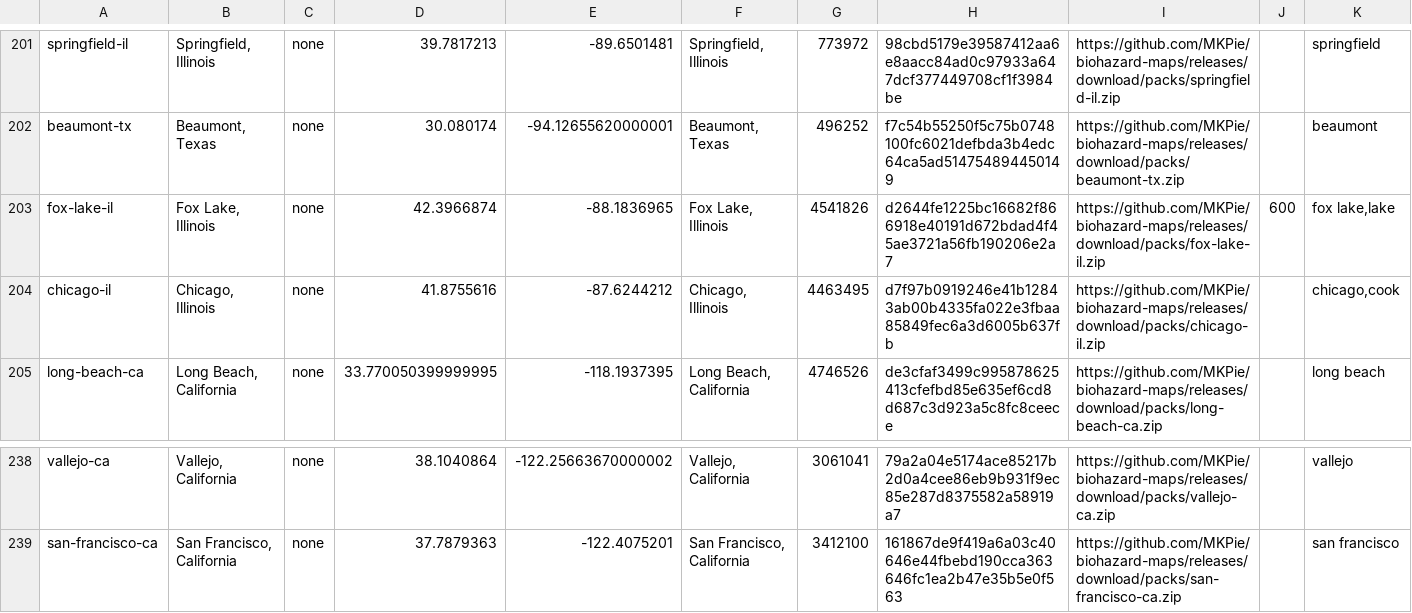
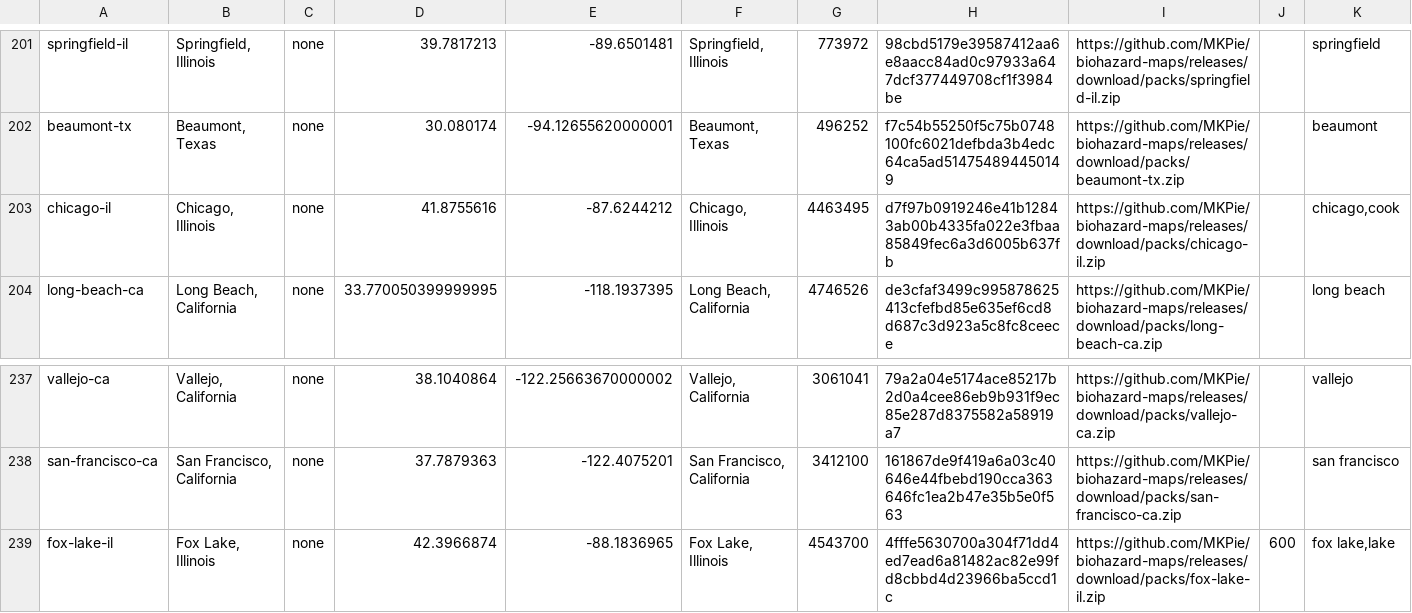
Before and after one commit to MKPie/biohazard-maps, a TSV file: regions.tsv, drawn as a sheet; only a part is shown, gaps mark what is left out.

Commit message:
Add map pack fox-lake-il

```diff
--- a/regions.tsv
+++ b/regions.tsv
@@ -202,3 +202,2 @@ springfield-il	Springfield, Illinois	none	39.7817213	-89.6501481	Springfield, Il
 beaumont-tx	Beaumont, Texas	none	30.080174	-94.12655620000001	Beaumont, Texas	496252	f7c54b55250f5c75b0748100fc6021defbda3b4edc64ca5ad514754894450149	https://github.com/MKPie/biohazard-maps/releases/download/packs/beaumont-tx.zip		beaumont
-fox-lake-il	Fox Lake, Illinois	none	42.3966874	-88.1836965	Fox Lake, Illinois	4541826	d2644fe1225bc16682f866918e40191d672bdad4f45ae3721a56fb190206e2a7	https://github.com/MKPie/biohazard-maps/releases/download/packs/fox-lake-il.zip	600	fox lake,lake
 chicago-il	Chicago, Illinois	none	41.8755616	-87.6244212	Chicago, Illinois	4463495	d7f97b0919246e41b12843ab00b4335fa022e3fbaa85849fec6a3d6005b637fb	https://github.com/MKPie/biohazard-maps/releases/download/packs/chicago-il.zip		chicago,cook
@@ -239 +238,2 @@ vallejo-ca	Vallejo, California	none	38.1040864	-122.25663670000002	Vallejo, Cali
 san-francisco-ca	San Francisco, California	none	37.7879363	-122.4075201	San Francisco, California	3412100	161867de9f419a6a03c40646e44fbebd190cca363646fc1ea2b47e35b5e0f563	https://github.com/MKPie/biohazard-maps/releases/download/packs/san-francisco-ca.zip		san francisco
+fox-lake-il	Fox Lake, Illinois	none	42.3966874	-88.1836965	Fox Lake, Illinois	4543700	4fffe5630700a304f71dd4ed7ead6a81482ac82e99fd8cbbd4d23966ba5ccd1c	https://github.com/MKPie/biohazard-maps/releases/download/packs/fox-lake-il.zip	600	fox lake,lake
```
